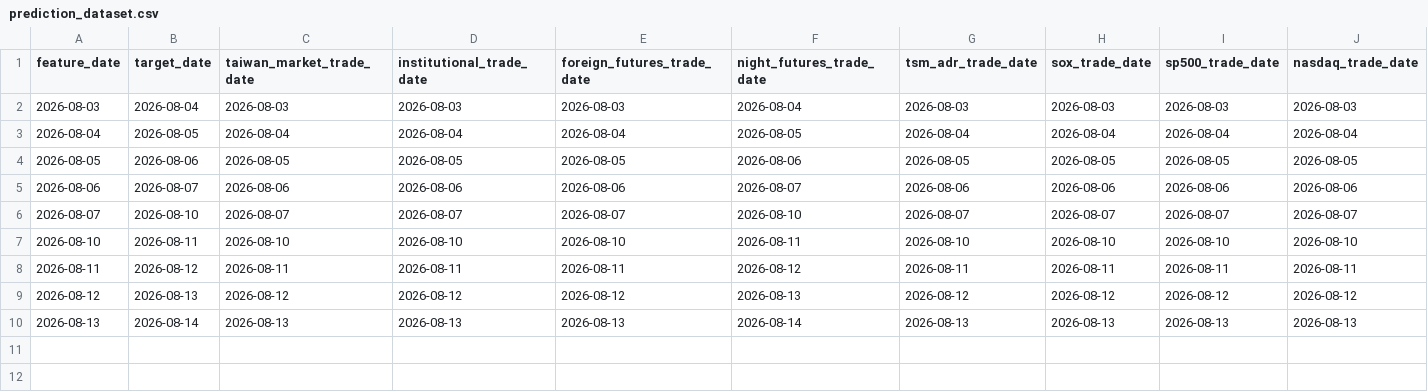
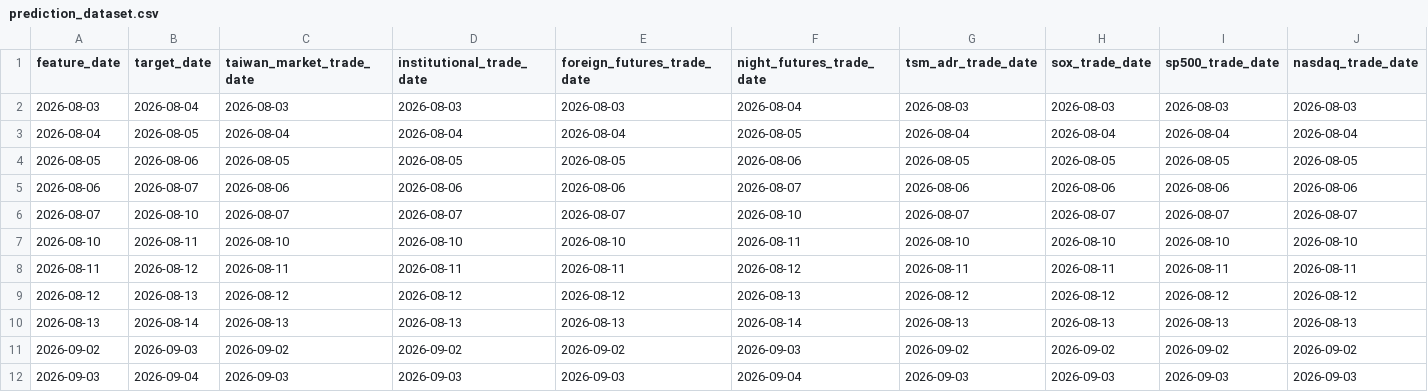
Before and after one commit to Skyripples/taiwan_stock_analysis_platform, a CSV file: data/history/prediction_dataset.csv, drawn as a sheet; only a part is shown; rows hold the shown columns only; the diff names each change by its address in the sheet, - before the commit and + after, or states it on an @@ line.

```diff
--- a/data/history/prediction_dataset.csv
+++ b/data/history/prediction_dataset.csv
+row 11: 2026-09-02 | 2026-09-03 | 2026-09-02 | 2026-09-02 | 2026-09-02 | 2026-09-03 | 2026-09-02 | 2026-09-02 | 2026-09-02 | 2026-09-02
+row 12: 2026-09-03 | 2026-09-04 | 2026-09-03 | 2026-09-03 | 2026-09-03 | 2026-09-04 | 2026-09-03 | 2026-09-03 | 2026-09-03 | 2026-09-03
```
Also changed, not shown: data/history/market_daily.csv, data/history/signals_daily.csv, 30 other files.
